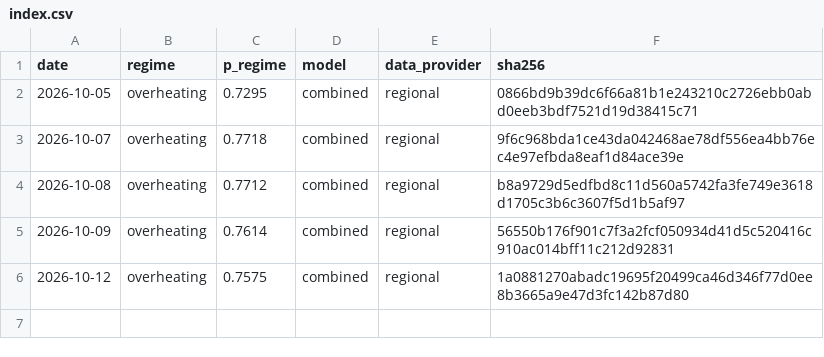
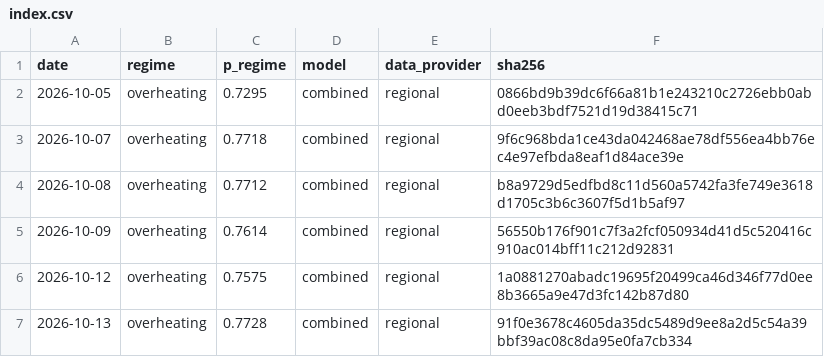
Before and after one commit to axou947/PFE_DRAI, a CSV file: track_record/japan/index.csv, drawn as a sheet.

Commit message:
Track record 2026-10-14

```diff
--- a/track_record/japan/index.csv
+++ b/track_record/japan/index.csv
@@ -6 +6,2 @@ date,regime,p_regime,model,data_provider,sha256
 2026-10-12,overheating,0.7575,combined,regional,1a0881270abadc19695f20499ca46d346f77d0ee8b3665a9e47d3fc142b87d80
+2026-10-13,overheating,0.7728,combined,regional,91f0e3678c4605da35dc5489d9ee8a2d5c54a39bbf39ac08c8da95e0fa7cb334
```
Also changed, not shown: track_record/challengers/hy_credit/index.csv, track_record/challengers/vix_term/index.csv, 35 other files.
